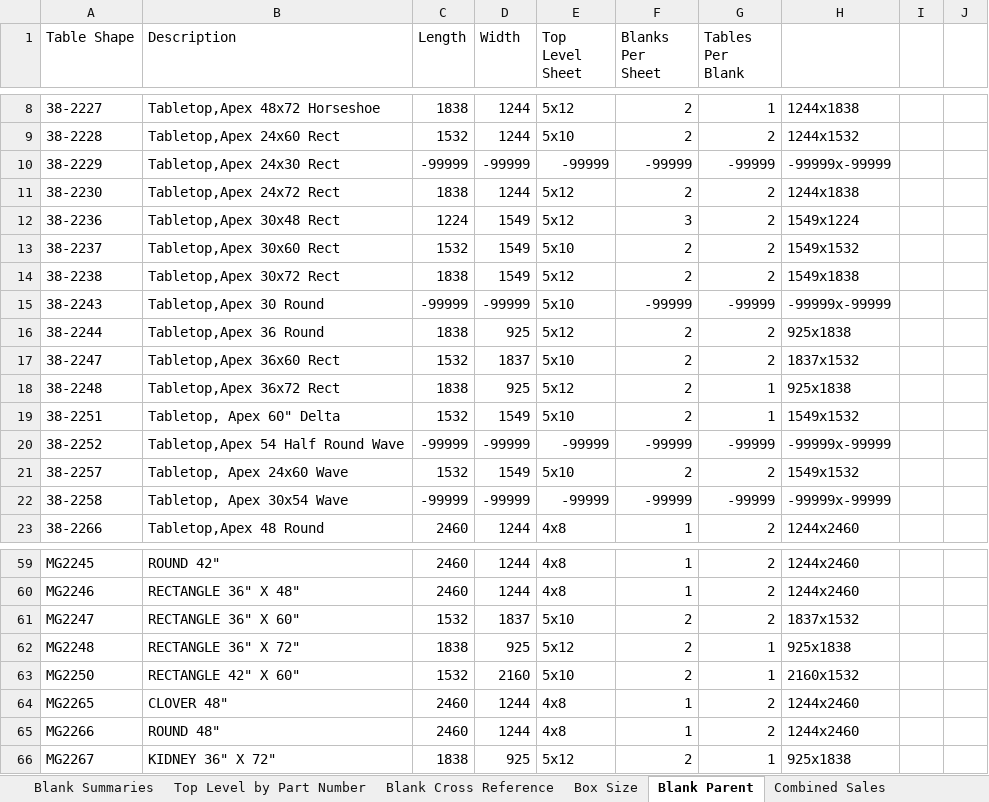
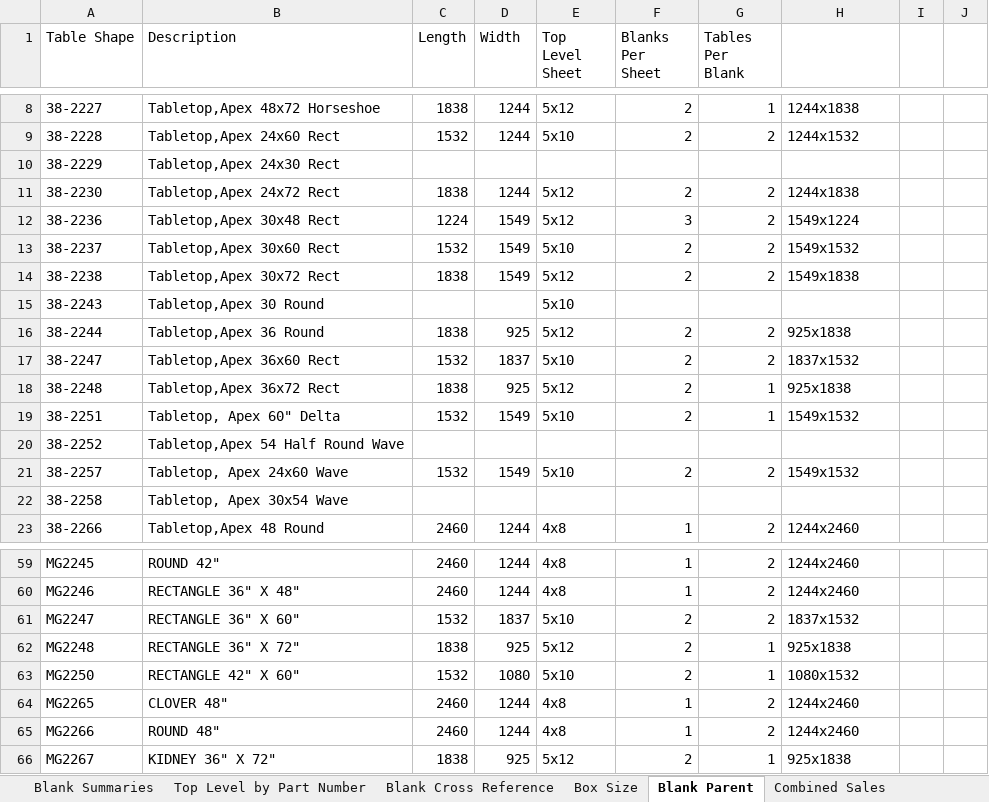
Before and after one commit to sg-p4x347/Quick-Ship-Router, an Excel workbook: Quick Ship Router/bin/Debug/Kanban Blank Color Cross Reference.xlsx, sheet Blank Parent, drawn as a sheet; only a part is shown, gaps mark what is left out; values as stored, in another font and other column widths than the file's, no borders; the diff covers the shown part only; the diff names each change by its address in the sheet, - before the commit and + after, or states it on an @@ line.

Commit message:
Blank size changes and Colors added

```diff
--- a/Quick Ship Router/bin/Debug/Kanban Blank Color Cross Reference.xlsx (sheet Blank Parent)
+++ b/Quick Ship Router/bin/Debug/Kanban Blank Color Cross Reference.xlsx (sheet Blank Parent)
-C10 (Length): -99999
+C10 (Length): (empty)
-D10 (Width): -99999
+D10 (Width): (empty)
-E10 (Top Level Sheet): -99999
+E10 (Top Level Sheet): (empty)
-F10 (Blanks Per Sheet): -99999
+F10 (Blanks Per Sheet): (empty)
-G10 (Tables Per Blank): -99999
+G10 (Tables Per Blank): (empty)
-H10: -99999x-99999
+H10: (empty)
-C15 (Length): -99999
+C15 (Length): (empty)
-D15 (Width): -99999
+D15 (Width): (empty)
-F15 (Blanks Per Sheet): -99999
+F15 (Blanks Per Sheet): (empty)
-G15 (Tables Per Blank): -99999
+G15 (Tables Per Blank): (empty)
-H15: -99999x-99999
+H15: (empty)
-C20 (Length): -99999
+C20 (Length): (empty)
-D20 (Width): -99999
+D20 (Width): (empty)
-E20 (Top Level Sheet): -99999
+E20 (Top Level Sheet): (empty)
-F20 (Blanks Per Sheet): -99999
+F20 (Blanks Per Sheet): (empty)
-G20 (Tables Per Blank): -99999
+G20 (Tables Per Blank): (empty)
-H20: -99999x-99999
+H20: (empty)
-C22 (Length): -99999
+C22 (Length): (empty)
-D22 (Width): -99999
+D22 (Width): (empty)
-E22 (Top Level Sheet): -99999
+E22 (Top Level Sheet): (empty)
-F22 (Blanks Per Sheet): -99999
+F22 (Blanks Per Sheet): (empty)
-G22 (Tables Per Blank): -99999
+G22 (Tables Per Blank): (empty)
-H22: -99999x-99999
+H22: (empty)
-D63 (Width): 2160
+D63 (Width): 1080
-H63: 2160x1532
+H63: 1080x1532
```
Also changed, not shown: 34 edited cells elsewhere in this sheet, sheet Blank Cross Reference, Quick Ship Router/bin/Debug/Summary Sheet.xlsx, 23 other files.
